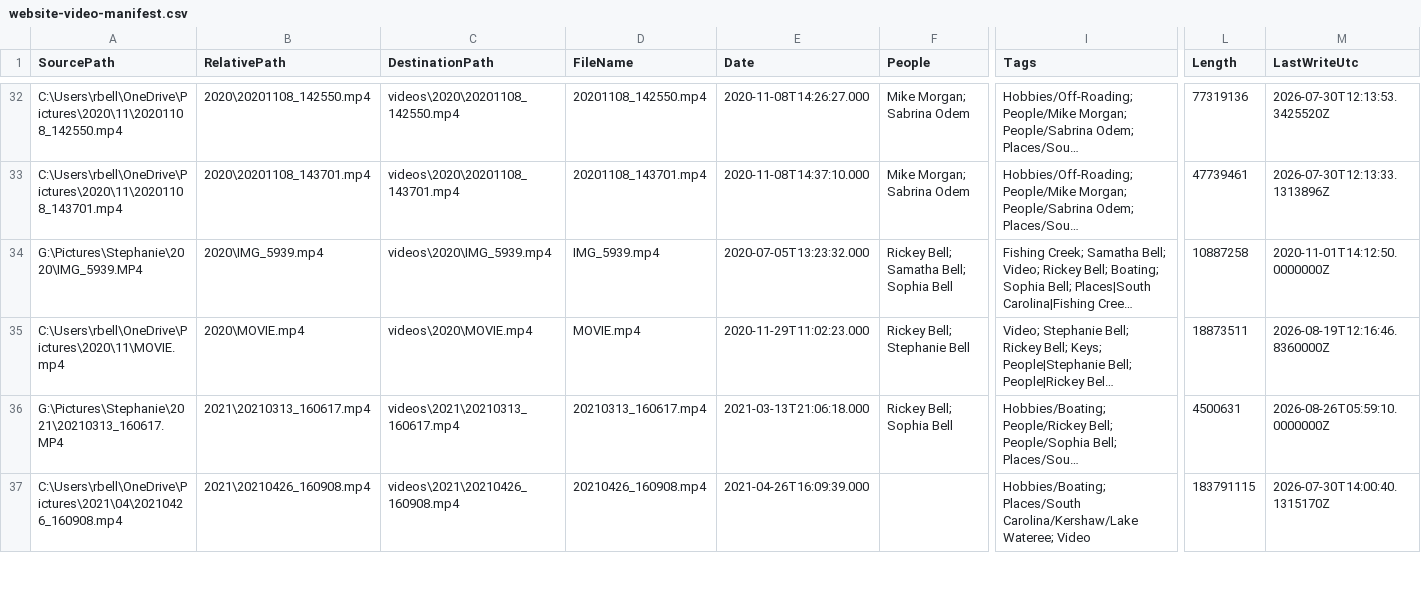
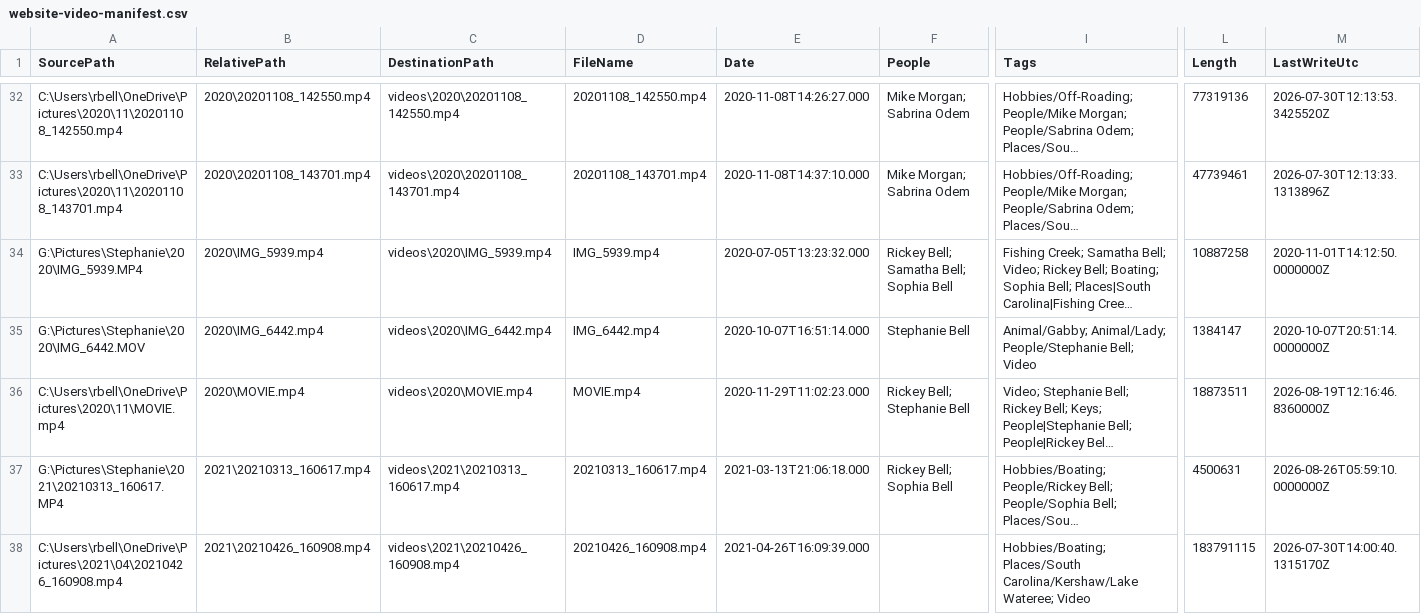
Before and after one commit to rickeybell/bell-family-archive, a CSV file: website-video-manifest.csv, drawn as a sheet; only a part is shown, gaps mark what is left out; long unchanged cells end in …; rows hold the shown columns only; the diff covers the shown part only; the diff names each change by its address in the sheet, - before the commit and + after, or states it on an @@ line.

Commit message:
Publish DigiKam website updates

```diff
--- a/website-video-manifest.csv
+++ b/website-video-manifest.csv
+row 35: G:\Pictures\Stephanie\2020\IMG_6442.MOV | 2020\IMG_6442.mp4 | videos\2020\IMG_6442.mp4 | IMG_6442.mp4 | 2020-10-07T16:51:14.000 | Stephanie Bell | Animal/Gabby; Animal/Lady; People/Stephanie Bell; Video | 1384147 | 2020-10-07T20:51:14.0000000Z
```
Also changed, not shown: 2 added rows elsewhere in this file, 57 other files.
